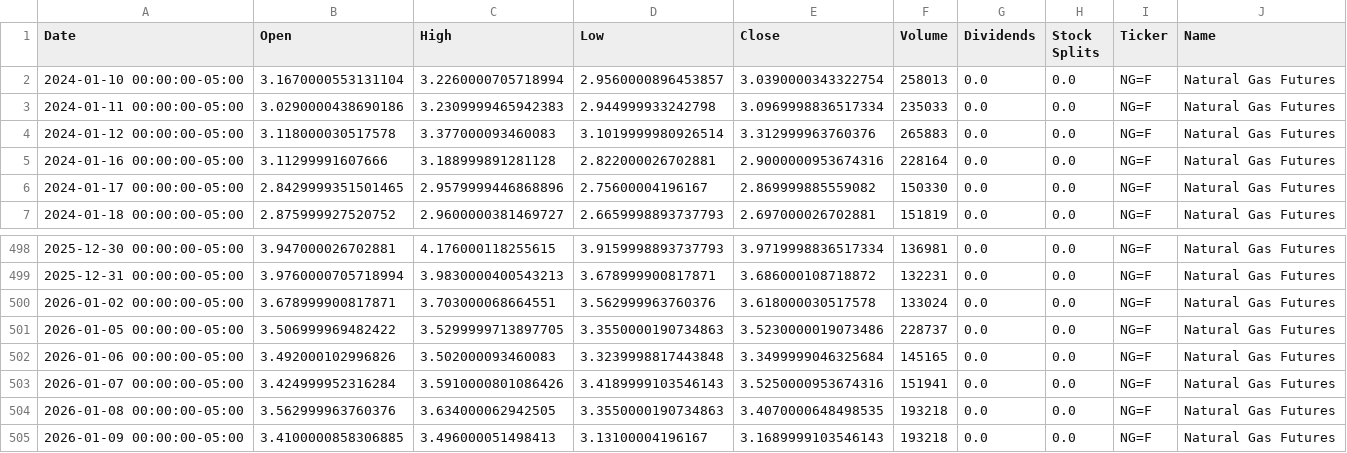
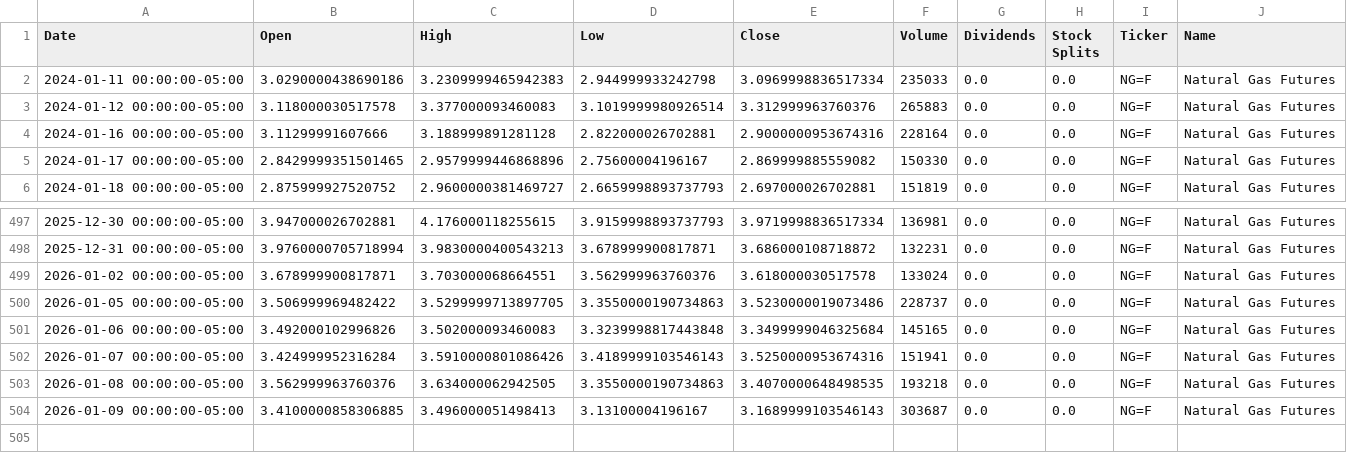
Before and after one commit to dylanmcd0/energy-analysis, a CSV file: data/financial/yfinance/NG_F.csv, drawn as a sheet; only a part is shown, gaps mark what is left out.

```diff
--- a/data/financial/yfinance/NG_F.csv
+++ b/data/financial/yfinance/NG_F.csv
@@ -1,3 +1,2 @@
 Date,Open,High,Low,Close,Volume,Dividends,Stock Splits,Ticker,Name
-2024-01-10 00:00:00-05:00,3.1670000553131104,3.2260000705718994,2.9560000896453857,3.0390000343322754,258013,0.0,0.0,NG=F,Natural Gas Futures
 2024-01-11 00:00:00-05:00,3.0290000438690186,3.2309999465942383,2.944999933242798,3.0969998836517334,235033,0.0,0.0,NG=F,Natural Gas Futures
@@ -504,2 +503,2 @@ Date,Open,High,Low,Close,Volume,Dividends,Stock Splits,Ticker,Name
 2026-01-08 00:00:00-05:00,3.562999963760376,3.634000062942505,3.3550000190734863,3.4070000648498535,193218,0.0,0.0,NG=F,Natural Gas Futures
-2026-01-09 00:00:00-05:00,3.4100000858306885,3.496000051498413,3.13100004196167,3.1689999103546143,193218,0.0,0.0,NG=F,Natural Gas Futures
+2026-01-09 00:00:00-05:00,3.4100000858306885,3.496000051498413,3.13100004196167,3.1689999103546143,303687,0.0,0.0,NG=F,Natural Gas Futures
```
Also changed, not shown: data/financial/yfinance/BZ_F.csv, data/financial/yfinance/CL_F.csv, 15 other files.
